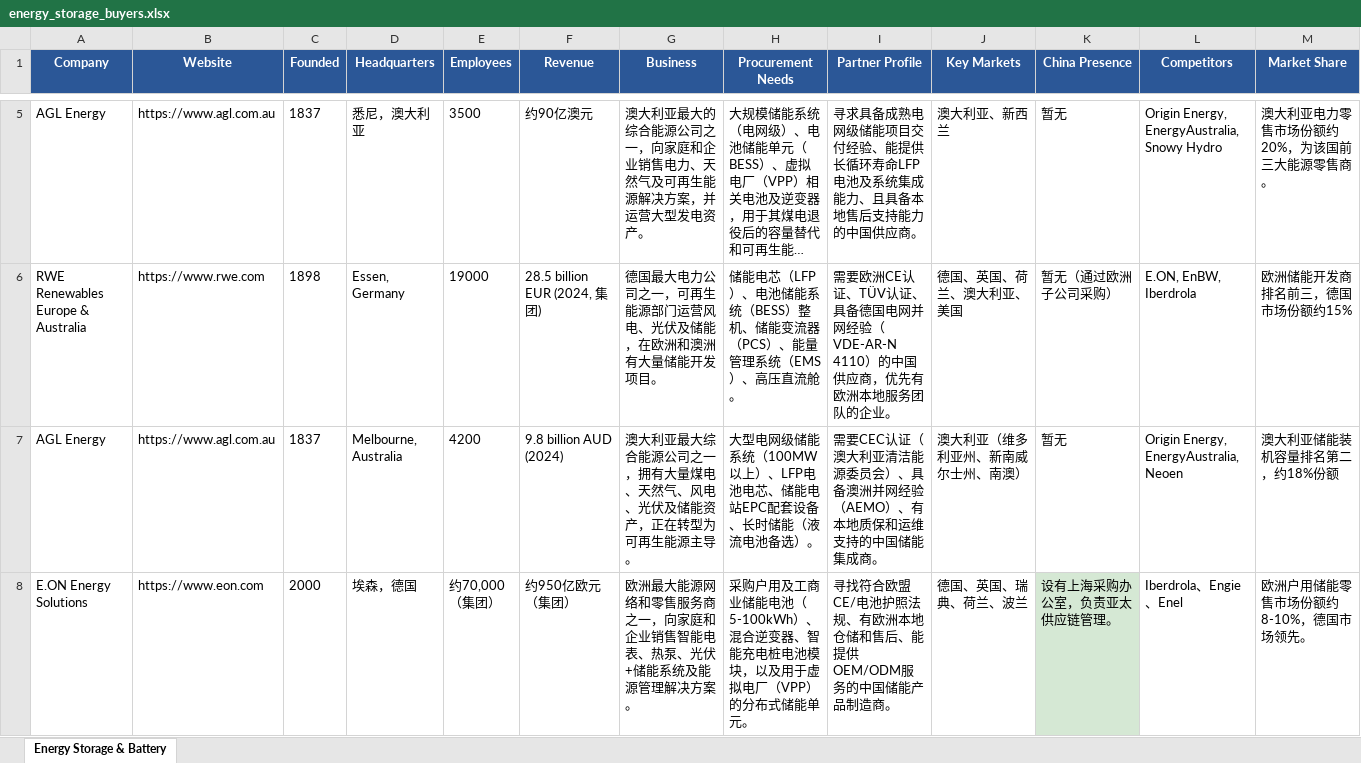
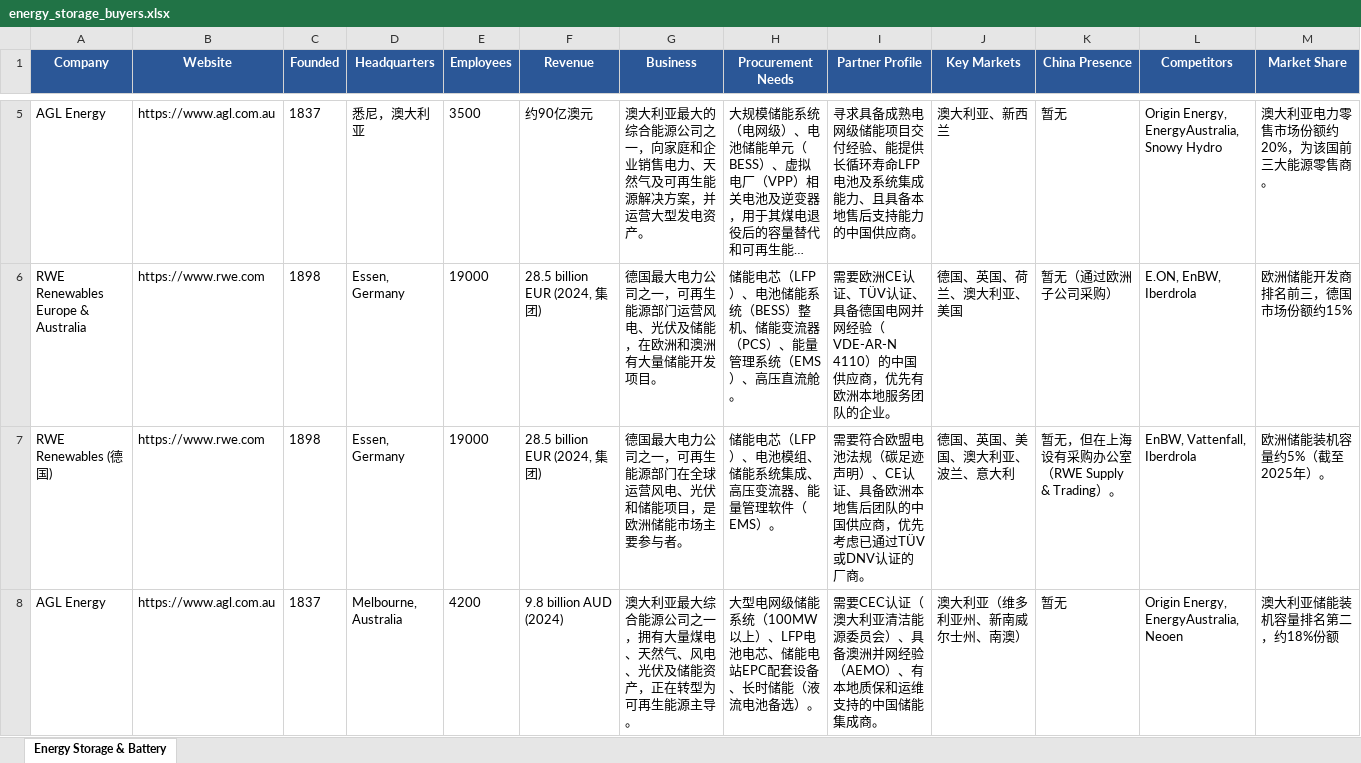
Before and after one commit to lena2099/b2b-leads, an Excel workbook: output/energy_storage_buyers.xlsx, sheet Energy Storage & Battery, drawn as a sheet; only a part is shown, gaps mark what is left out; the shorter side is filled out with more unchanged rows; long unchanged cells end in …; values as stored, in another font and other column widths than the file's, no borders; rows hold the shown columns only; the diff covers the shown part only; the diff names each change by its address in the sheet, - before the commit and + after, or states it on an @@ line.

```diff
--- a/output/energy_storage_buyers.xlsx (sheet Energy Storage & Battery)
+++ b/output/energy_storage_buyers.xlsx (sheet Energy Storage & Battery)
+row 7: RWE Renewables (德国) | https://www.rwe.com | 1898 | Essen, Germany | 19000 | 28.5 billion EUR (2024, 集团) | 德国最大电力公司之一，可再生能源部门在全球运营风电、光伏和储能项目，是欧洲储能市场主要参与者。 | 储能电芯（LFP）、电池模组、储能系统集成、高压变流器、能量管理软件（EMS）。 | 需要符合欧盟电池法规（碳足迹声明）、CE认证、具备欧洲本地售后团队的中国供应商，优先考虑已通过TÜV或DNV认证的厂商。 | 德国、英国、美国、澳大利亚、波兰、意大利 | 暂无，但在上海设有采购办公室（RWE Supply & Trading）。 | EnBW, Vattenfall, Iberdrola | 欧洲储能装机容量约5%（截至2025年）。
```
Also changed, not shown: 3 added rows elsewhere in this sheet, output/construction_machinery_buyers.xlsx, output/ev_charger_buyers.xlsx, 9 other files.
